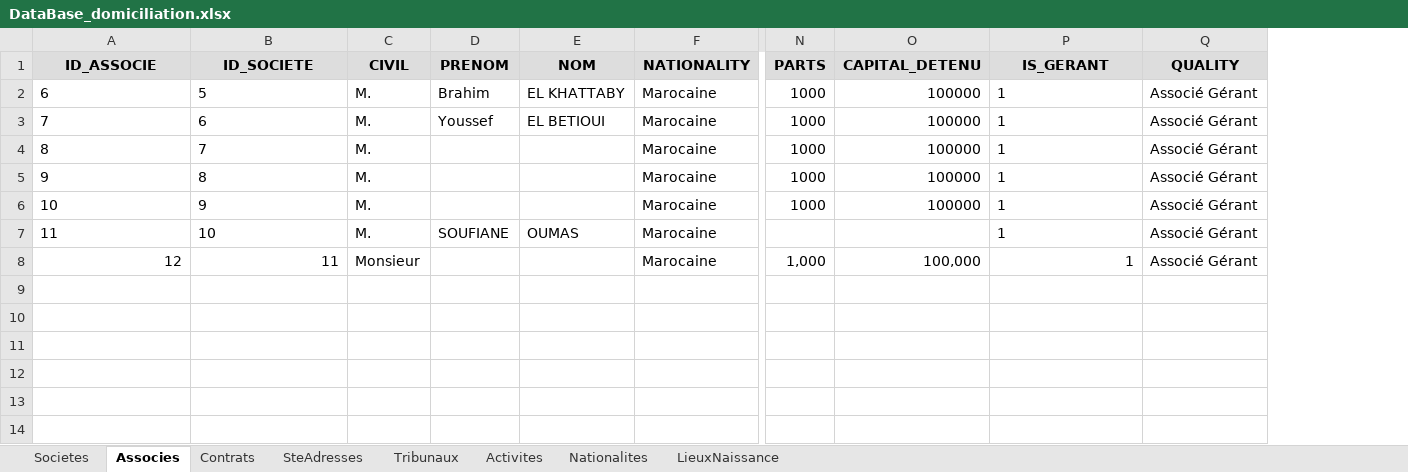
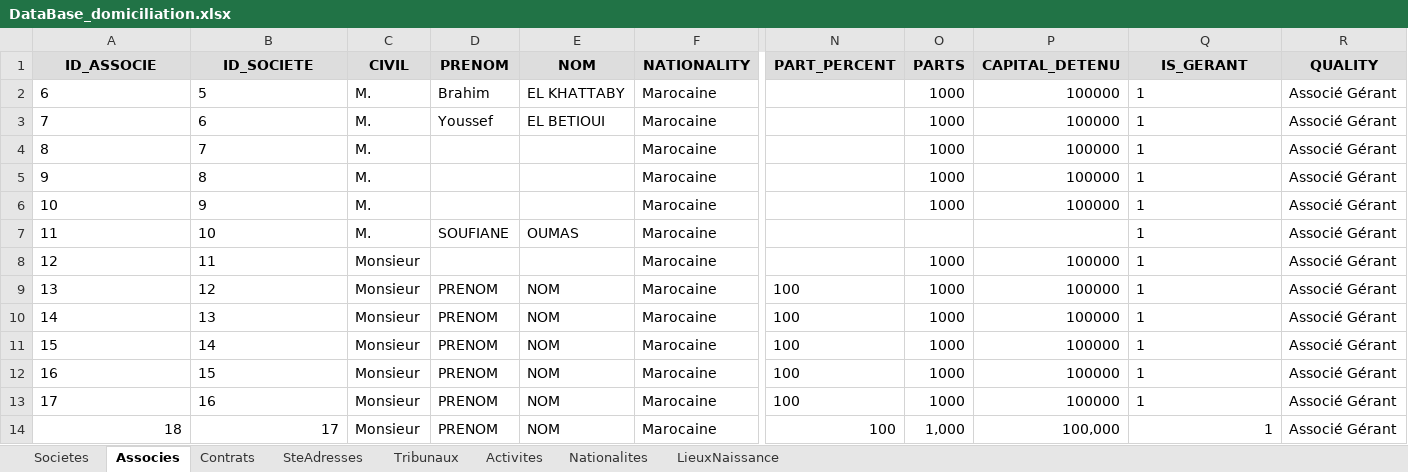
Before and after one commit to LearniTome/Center-Domiciliation-App, an Excel workbook: databases/DataBase_domiciliation.xlsx, sheet Associes, drawn as a sheet; only a part is shown, gaps mark what is left out; values as stored, in another font and other column widths than the file's, no borders; addresses are those after the commit; rows hold the shown columns only; the diff names each change by its address in the sheet, - before the commit and + after, or states it on an @@ line.

```diff
--- a/databases/DataBase_domiciliation.xlsx (sheet Associes)
+++ b/databases/DataBase_domiciliation.xlsx (sheet Associes)
+column N (PART_PERCENT), empty
-A8:B8 alignment: right
+A8:B8 alignment: left
-O8 (PARTS): 1,000
+O8 (PARTS): 1000
-P8 (CAPITAL_DETENU): 100,000
+P8 (CAPITAL_DETENU): 100000
-Q8 alignment: right
+Q8 alignment: left
+row 9: 13 | 12 | Monsieur | PRENOM | NOM | Marocaine | 100 | 1000 | 100000 | 1 | Associé Gérant
+row 10: 14 | 13 | Monsieur | PRENOM | NOM | Marocaine | 100 | 1000 | 100000 | 1 | Associé Gérant
+row 11: 15 | 14 | Monsieur | PRENOM | NOM | Marocaine | 100 | 1000 | 100000 | 1 | Associé Gérant
+row 12: 16 | 15 | Monsieur | PRENOM | NOM | Marocaine | 100 | 1000 | 100000 | 1 | Associé Gérant
+row 13: 17 | 16 | Monsieur | PRENOM | NOM | Marocaine | 100 | 1000 | 100000 | 1 | Associé Gérant
+row 14: 18 | 17 | Monsieur | PRENOM | NOM | Marocaine | 100 | 1,000 | 100,000 | 1 | Associé Gérant
```
Also changed, not shown: sheet Contrats, sheet Societes, 40 other files.
